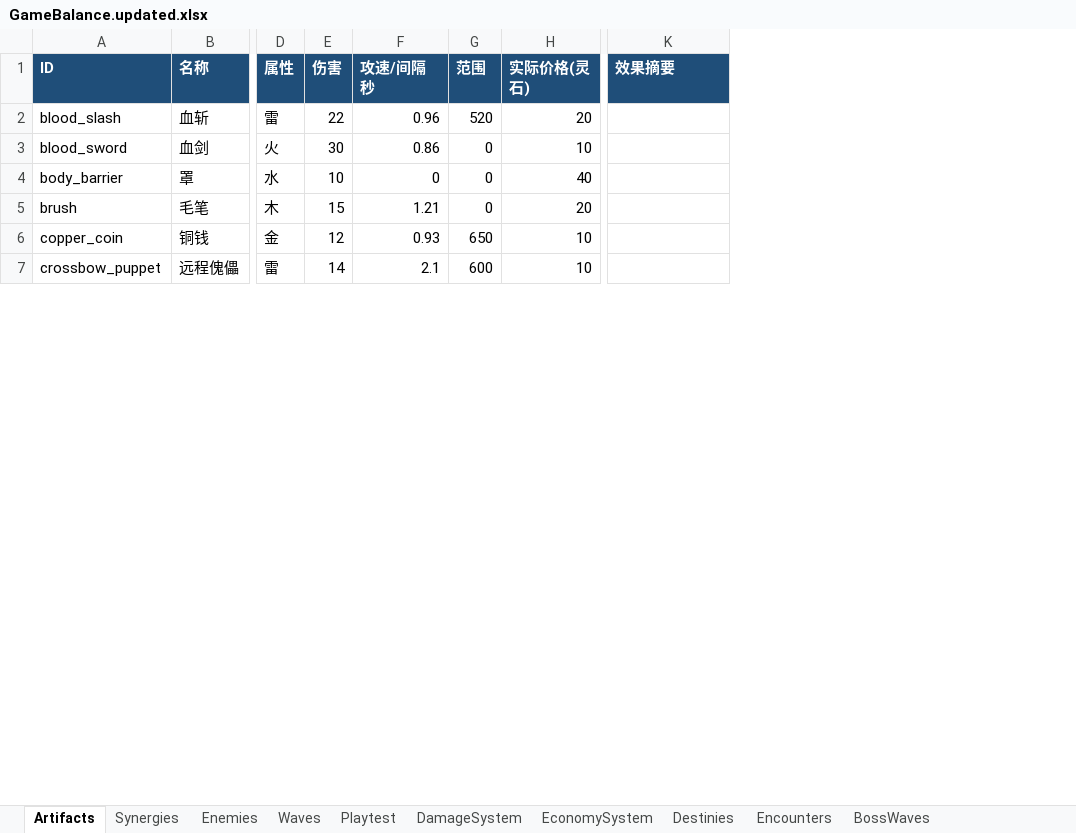
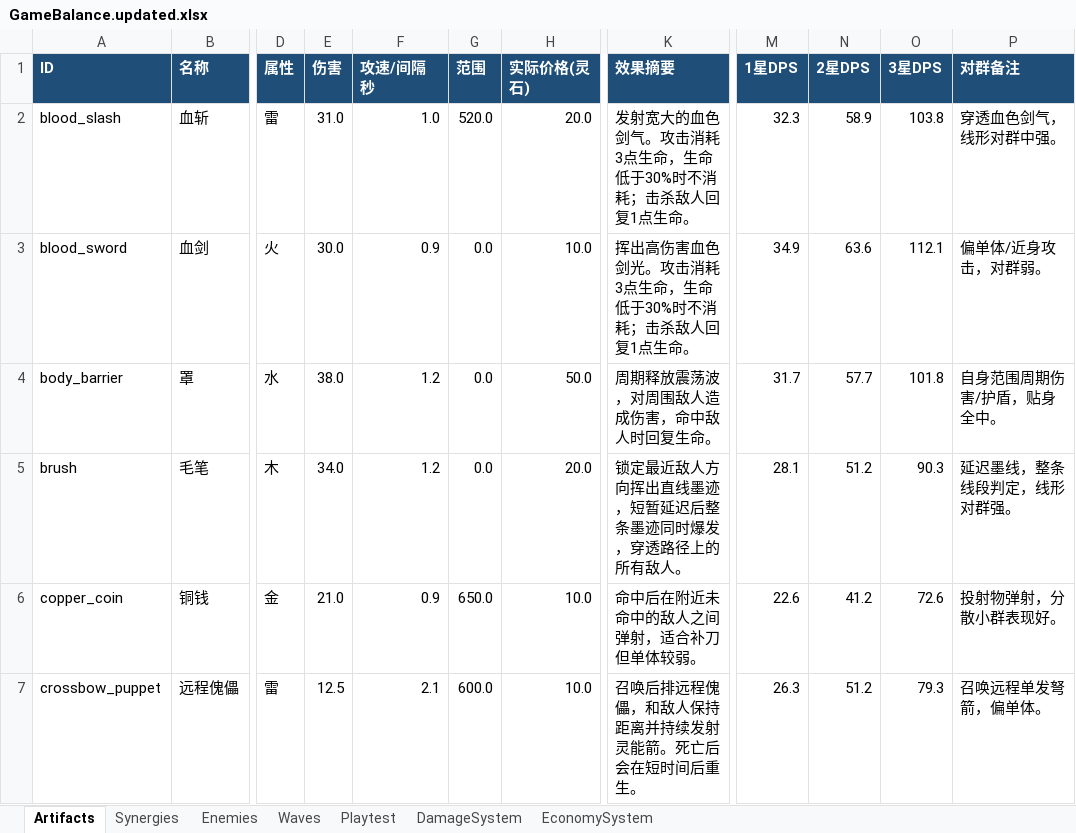
Before and after one commit to 4everGodK/build-rogue, an Excel workbook: docs/GameBalance.updated.xlsx, sheet Artifacts, drawn as a sheet; only a part is shown, gaps mark what is left out; values as stored, in another font and other column widths than the file's, no borders; table styles not drawn; the diff covers the shown part only; the diff names each change by its address in the sheet, - before the commit and + after, or states it on an @@ line.

```diff
--- a/docs/GameBalance.updated.xlsx (sheet Artifacts)
+++ b/docs/GameBalance.updated.xlsx (sheet Artifacts)
-sheet tab: Destinies
-sheet tab: Encounters
-sheet tab: BossWaves
+column M (1星DPS), rows 2-7: 32.3 | 34.9 | 31.7 | 28.1 | 22.6 | 26.3
+column N (2星DPS), rows 2-7: 58.9 | 63.6 | 57.7 | 51.2 | 41.2 | 51.2
+column O (3星DPS), rows 2-7: 103.8 | 112.1 | 101.8 | 90.3 | 72.6 | 79.3
+column P (对群备注), rows 2-7: 穿透血色剑气，线形对群中强。 | 偏单体/近身攻击，对群弱。 | 自身范围周期伤害/护盾，贴身全中。 | 延迟墨线，整条线段判定，线形对群强。 | 投射物弹射，分散小群表现好。 | 召唤远程单发弩箭，偏单体。
-E2 (伤害): 22
+E2 (伤害): 31.0
-F2 (攻速/间隔秒): 0.96
+F2 (攻速/间隔秒): 1.0
-G2 (范围): 520
+G2 (范围): 520.0
-H2 (实际价格(灵石)): 20
+H2 (实际价格(灵石)): 20.0
-K2 (效果摘要): (empty)
+K2 (效果摘要): 发射宽大的血色剑气。攻击消耗3点生命，生命低于30%时不消耗；击杀敌人回复1点生命。
-E3 (伤害): 30
+E3 (伤害): 30.0
-F3 (攻速/间隔秒): 0.86
+F3 (攻速/间隔秒): 0.9
-G3:G5 (范围): 0
+G3:G5 (范围): 0.0
-H3 (实际价格(灵石)): 10
+H3 (实际价格(灵石)): 10.0
-K3 (效果摘要): (empty)
+K3 (效果摘要): 挥出高伤害血色剑光。攻击消耗3点生命，生命低于30%时不消耗；击杀敌人回复1点生命。
-E4 (伤害): 10
+E4 (伤害): 38.0
-F4 (攻速/间隔秒): 0
+F4 (攻速/间隔秒): 1.2
-H4 (实际价格(灵石)): 40
+H4 (实际价格(灵石)): 50.0
-K4 (效果摘要): (empty)
+K4 (效果摘要): 周期释放震荡波，对周围敌人造成伤害，命中敌人时回复生命。
-E5 (伤害): 15
+E5 (伤害): 34.0
-F5 (攻速/间隔秒): 1.21
+F5 (攻速/间隔秒): 1.2
-H5 (实际价格(灵石)): 20
+H5 (实际价格(灵石)): 20.0
-K5 (效果摘要): (empty)
+K5 (效果摘要): 锁定最近敌人方向挥出直线墨迹，短暂延迟后整条墨迹同时爆发，穿透路径上的所有敌人。
-E6 (伤害): 12
+E6 (伤害): 21.0
-F6 (攻速/间隔秒): 0.93
+F6 (攻速/间隔秒): 0.9
-G6 (范围): 650
+G6 (范围): 650.0
-H6:H7 (实际价格(灵石)): 10
+H6:H7 (实际价格(灵石)): 10.0
-K6 (效果摘要): (empty)
+K6 (效果摘要): 命中后在附近未命中的敌人之间弹射，适合补刀但单体较弱。
-E7 (伤害): 14
+E7 (伤害): 12.5
-G7 (范围): 600
+G7 (范围): 600.0
-K7 (效果摘要): (empty)
+K7 (效果摘要): 召唤后排远程傀儡，和敌人保持距离并持续发射灵能箭。死亡后会在短时间后重生。
```
Also changed, not shown: 133 edited cells elsewhere in this sheet, sheet EconomySystem, sheet DamageSystem, 40 other files.
